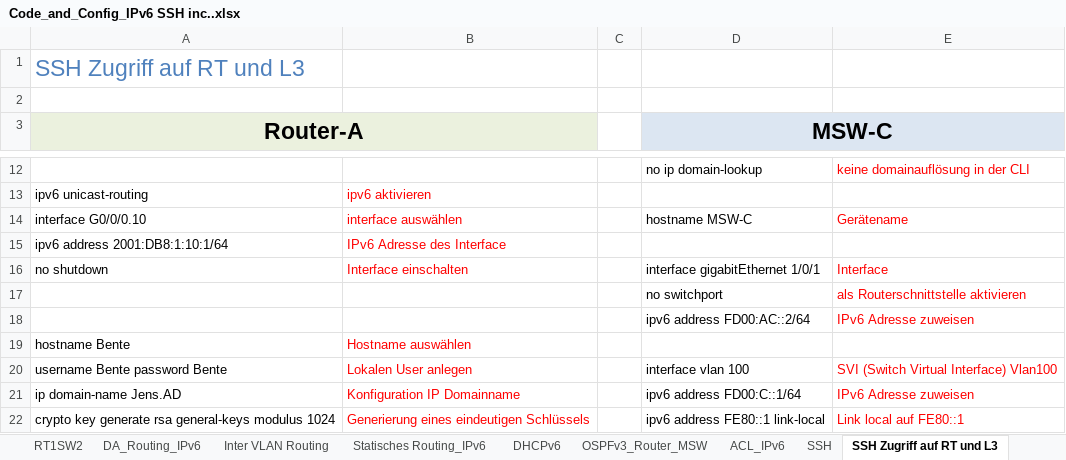
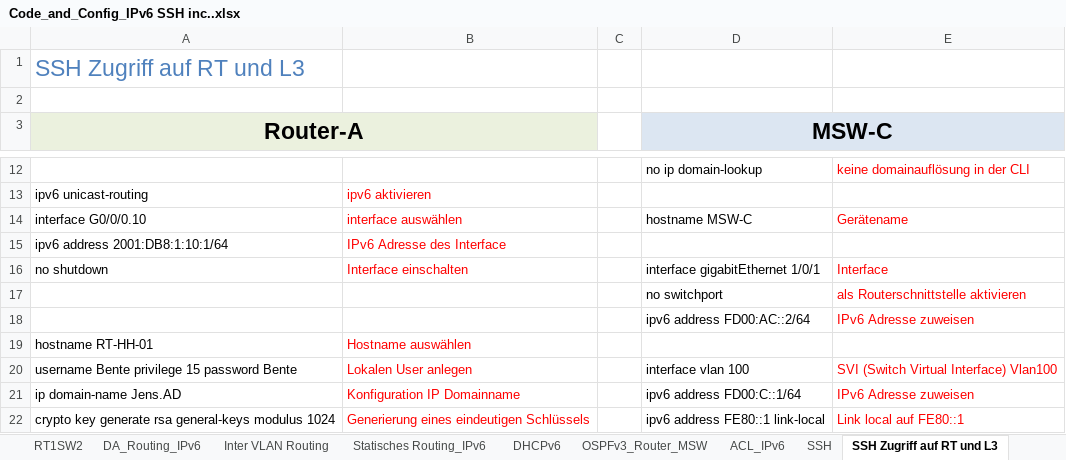
Before and after one commit to ScriptingDon/Providing-Networks-and-Services, an Excel workbook: Code_and_Config_IPv6 SSH inc..xlsx, sheet SSH Zugriff auf RT und L3, drawn as a sheet; only a part is shown, gaps mark what is left out; values as stored, in another font and other column widths than the file's, no borders; charts and pictures not drawn; the diff names each change by its address in the sheet, - before the commit and + after, or states it on an @@ line.

Commit message:
Edit

```diff
--- a/Code_and_Config_IPv6 SSH inc..xlsx (sheet SSH Zugriff auf RT und L3)
+++ b/Code_and_Config_IPv6 SSH inc..xlsx (sheet SSH Zugriff auf RT und L3)
-A19 (Router-A): hostname Bente
+A19 (Router-A): hostname RT-HH-01
-A20 (Router-A): username Bente password Bente
+A20 (Router-A): username Bente privilege 15 password Bente
```
Also changed, not shown: charts or pictures.
